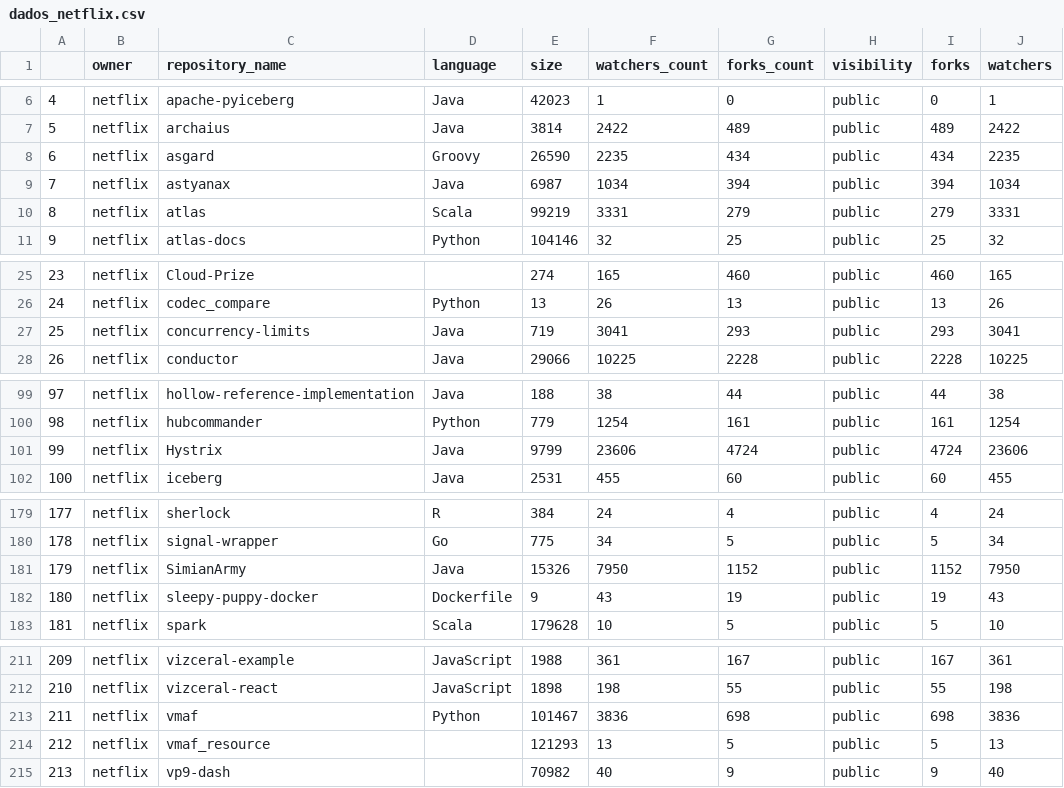
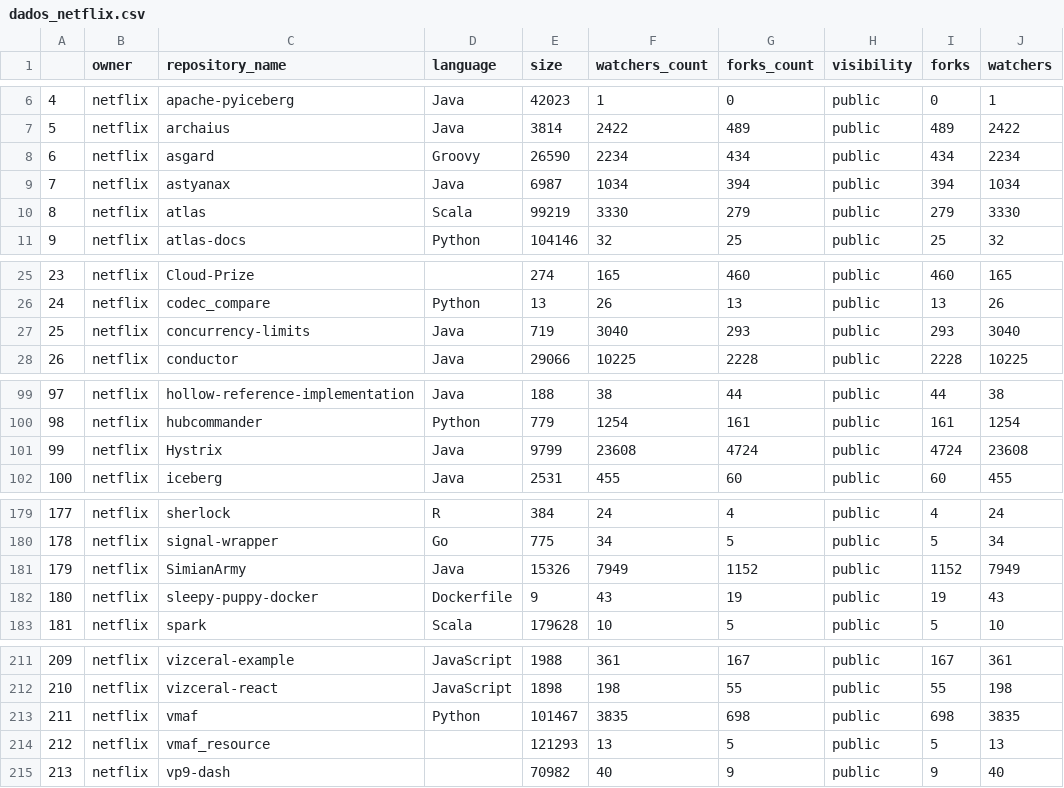
Before and after one commit to mhirokitomida/dados-repositorios-empresas, a CSV file: dados/dados_netflix.csv, drawn as a sheet; only a part is shown, gaps mark what is left out.

Commit message:
Atualizando o arquivo

```diff
--- a/dados/dados_netflix.csv
+++ b/dados/dados_netflix.csv
@@ -7,5 +7,5 @@
 5,netflix,archaius,Java,3814,2422,489,public,489,2422
-6,netflix,asgard,Groovy,26590,2235,434,public,434,2235
+6,netflix,asgard,Groovy,26590,2234,434,public,434,2234
 7,netflix,astyanax,Java,6987,1034,394,public,394,1034
-8,netflix,atlas,Scala,99219,3331,279,public,279,3331
+8,netflix,atlas,Scala,99219,3330,279,public,279,3330
 9,netflix,atlas-docs,Python,104146,32,25,public,25,32
@@ -26,3 +26,3 @@
 24,netflix,codec_compare,Python,13,26,13,public,13,26
-25,netflix,concurrency-limits,Java,719,3041,293,public,293,3041
+25,netflix,concurrency-limits,Java,719,3040,293,public,293,3040
 26,netflix,conductor,Java,29066,10225,2228,public,2228,10225
@@ -100,3 +100,3 @@
 98,netflix,hubcommander,Python,779,1254,161,public,161,1254
-99,netflix,Hystrix,Java,9799,23606,4724,public,4724,23606
+99,netflix,Hystrix,Java,9799,23608,4724,public,4724,23608
 100,netflix,iceberg,Java,2531,455,60,public,60,455
@@ -180,3 +180,3 @@
 178,netflix,signal-wrapper,Go,775,34,5,public,5,34
-179,netflix,SimianArmy,Java,15326,7950,1152,public,1152,7950
+179,netflix,SimianArmy,Java,15326,7949,1152,public,1152,7949
 180,netflix,sleepy-puppy-docker,Dockerfile,9,43,19,public,19,43
@@ -212,3 +212,3 @@
 210,netflix,vizceral-react,JavaScript,1898,198,55,public,55,198
-211,netflix,vmaf,Python,101467,3836,698,public,698,3836
+211,netflix,vmaf,Python,101467,3835,698,public,698,3835
 212,netflix,vmaf_resource,,121293,13,5,public,5,13
```
